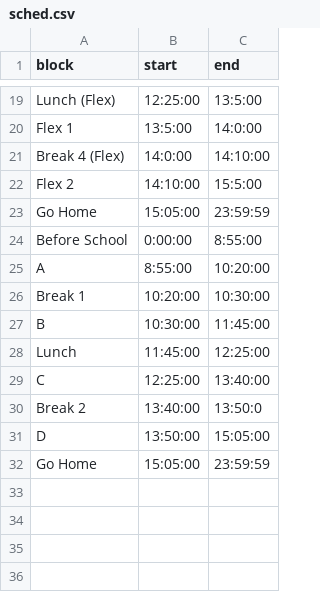
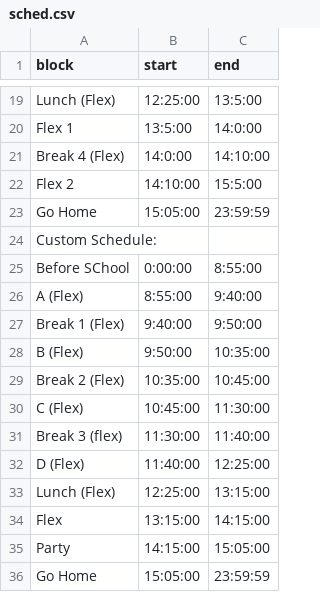
Before and after one commit to Enprogames/Python-Clock, a CSV file: Clock/sched.csv, drawn as a sheet; only a part is shown, gaps mark what is left out.

Commit message:
custom schedules just got a little bit closer

```diff
--- a/Clock/sched.csv
+++ b/Clock/sched.csv
@@ -23,10 +23,14 @@ Flex 2,14:10:00,15:5:00
 Go Home, 15:05:00, 23:59:59
-Before School, 0:00:00, 8:55:00
-A,8:55:00,10:20:00
-Break 1,10:20:00,10:30:00
-B,10:30:00,11:45:00
-Lunch,11:45:00,12:25:00
-C,12:25:00,13:40:00
-Break 2,13:40:00,13:50:0
-D,13:50:00,15:05:00
+Custom Schedule:
+Before SChool, 0:00:00, 8:55:00
+A (Flex),8:55:00,9:40:00
+Break 1 (Flex),9:40:00,9:50:00
+B (Flex),9:50:00,10:35:00
+Break 2 (Flex),10:35:00,10:45:00
+C (Flex),10:45:00,11:30:00
+Break 3 (flex),11:30:00,11:40:00
+D (Flex),11:40:00,12:25:00
+Lunch (Flex),12:25:00,13:15:00
+Flex,13:15:00,14:15:00
+Party,14:15:00,15:05:00
 Go Home, 15:05:00, 23:59:59
```
Also changed, not shown: 2 other files.
